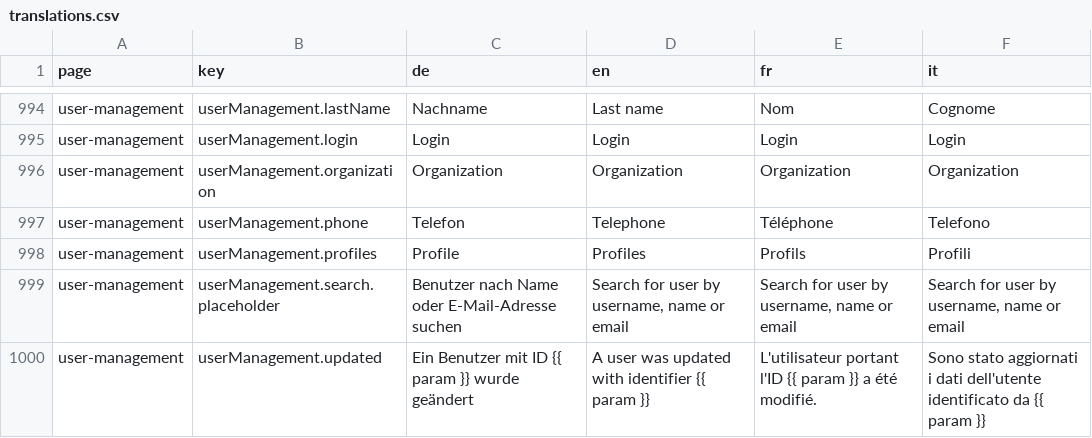
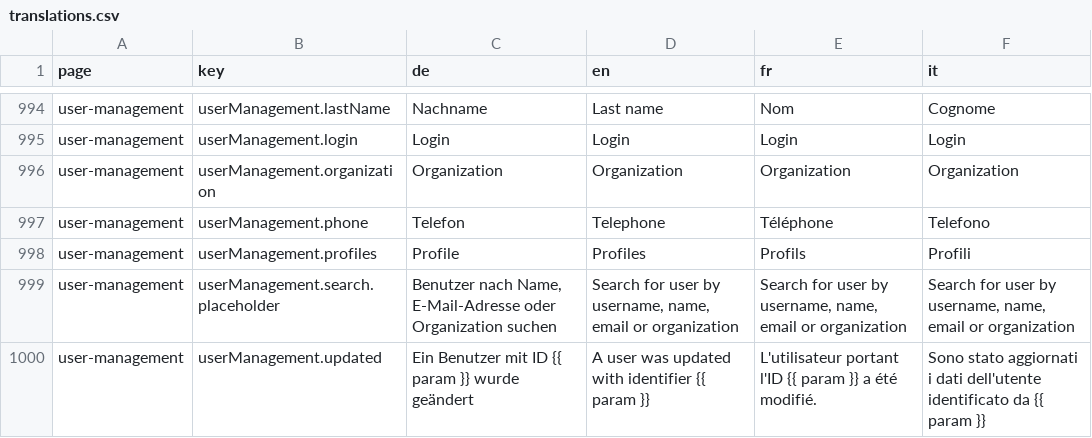
Before and after one commit to tdascoli/jobroom2, a CSV file: src/main/webapp/i18n/translations.csv, drawn as a sheet; only a part is shown, gaps mark what is left out.

Commit message:
Bugfix/jr2 737 index organization name and external
* JR2-737 Search users by organization name and externalId

* JR2-737 Add organization name field to list result

* JR2-737 Fix review comments

```diff
--- a/src/main/webapp/i18n/translations.csv
+++ b/src/main/webapp/i18n/translations.csv
@@ -998,3 +998,3 @@ user-management,userManagement.phone,Telefon,Telephone,Téléphone,Telefono
 user-management,userManagement.profiles,Profile,Profiles,Profils,Profili
-user-management,userManagement.search.placeholder,Benutzer nach Name oder E-Mail-Adresse suchen,"Search for user by username, name or email","Search for user by username, name or email","Search for user by username, name or email"
+user-management,userManagement.search.placeholder,"Benutzer nach Name, E-Mail-Adresse oder Organization suchen","Search for user by username, name, email or organization","Search for user by username, name, email or organization","Search for user by username, name, email or organization"
 user-management,userManagement.updated,Ein Benutzer mit ID {{ param }} wurde geändert,A user was updated with identifier {{ param }},L'utilisateur portant l'ID {{ param }} a été modifié.,Sono stato aggiornati i dati dell'utente identificato da {{ param }}
```
Also changed, not shown: 12 other files.
